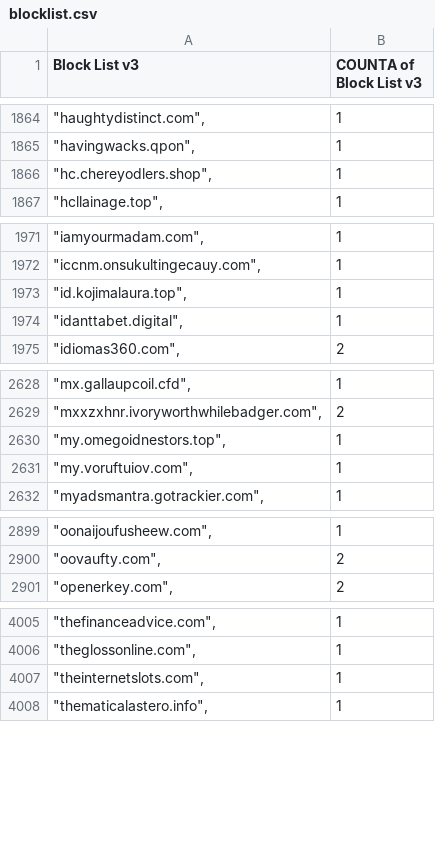
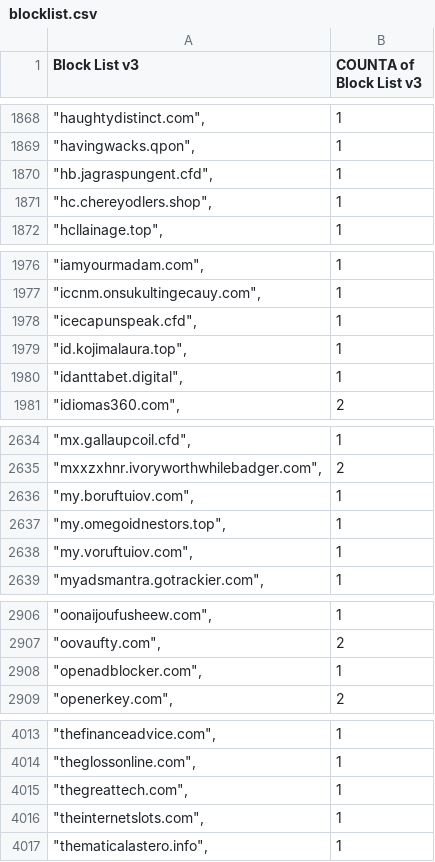
Before and after one commit to meganerasam/blocklist, a CSV file: blocklist.csv, drawn as a sheet; only a part is shown, gaps mark what is left out; the diff covers the shown part only.

```diff
--- a/blocklist.csv
+++ b/blocklist.csv
@@ -1865,2 +1869,3 @@ Block List v3,COUNTA of Block List v3
 """havingwacks.qpon"",",1
+"""hb.jagraspungent.cfd"",",1
 """hc.chereyodlers.shop"",",1
@@ -1972,2 +1977,3 @@ Block List v3,COUNTA of Block List v3
 """iccnm.onsukultingecauy.com"",",1
+"""icecapunspeak.cfd"",",1
 """id.kojimalaura.top"",",1
@@ -2629,2 +2635,3 @@ Block List v3,COUNTA of Block List v3
 """mxxzxhnr.ivoryworthwhilebadger.com"",",2
+"""my.boruftuiov.com"",",1
 """my.omegoidnestors.top"",",1
@@ -2900,2 +2907,3 @@ Block List v3,COUNTA of Block List v3
 """oovaufty.com"",",2
+"""openadblocker.com"",",1
 """openerkey.com"",",2
@@ -4006,2 +4014,3 @@ Block List v3,COUNTA of Block List v3
 """theglossonline.com"",",1
+"""thegreattech.com"",",1
 """theinternetslots.com"",",1
```
Also changed, not shown: 6 added rows and 2 edited cells elsewhere in this file.
